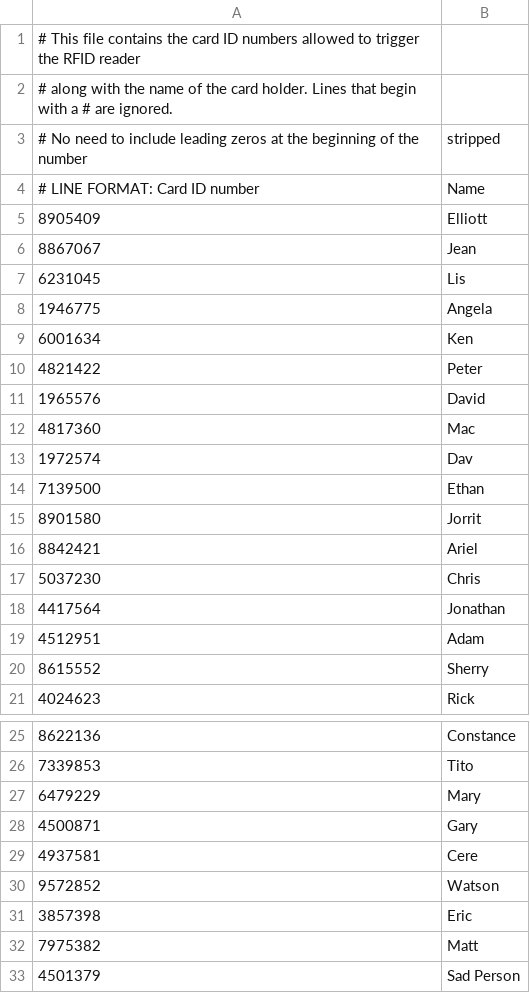
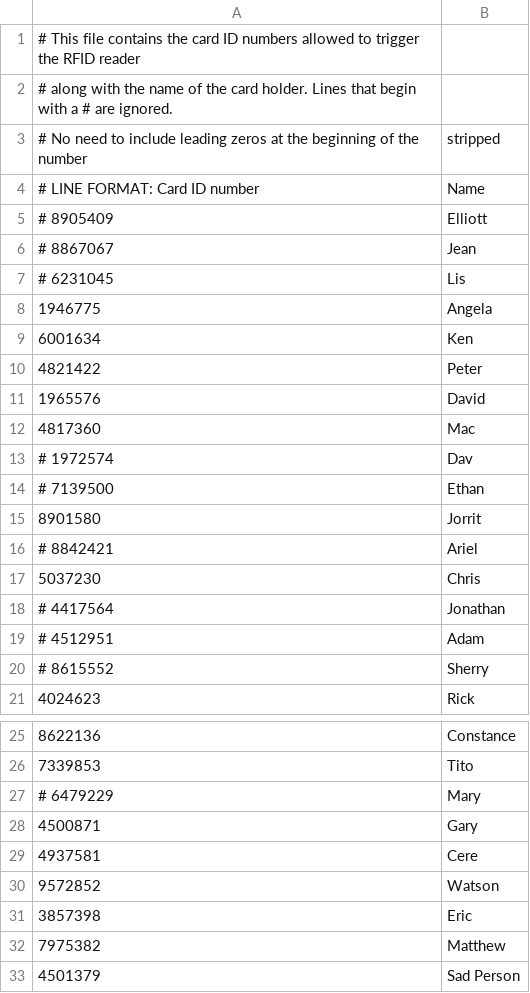
Before and after one commit to dvorit-manylabs/manydoors, a CSV file: ids.csv, drawn as a sheet; only a part is shown, gaps mark what is left out.

Commit message:
Update ids.csv

```diff
--- a/ids.csv
+++ b/ids.csv
@@ -4,5 +4,5 @@
 # LINE FORMAT: Card ID number, Name
-8905409, Elliott
-8867067, Jean
-6231045, Lis
+# 8905409, Elliott
+# 8867067, Jean
+# 6231045, Lis
 1946775, Angela
@@ -12,10 +12,10 @@
 4817360, Mac
-1972574, Dav
-7139500, Ethan
+# 1972574, Dav
+# 7139500, Ethan
 8901580, Jorrit
-8842421, Ariel
+# 8842421, Ariel
 5037230, Chris
-4417564, Jonathan
-4512951, Adam
-8615552, Sherry
+# 4417564, Jonathan
+# 4512951, Adam
+# 8615552, Sherry
 4024623, Rick
@@ -26,3 +26,3 @@
 7339853, Tito
-6479229, Mary
+# 6479229, Mary
 4500871, Gary
@@ -31,3 +31,3 @@
 3857398, Eric
-7975382, Matt
+7975382, Matthew
 4501379, Sad Person
```
